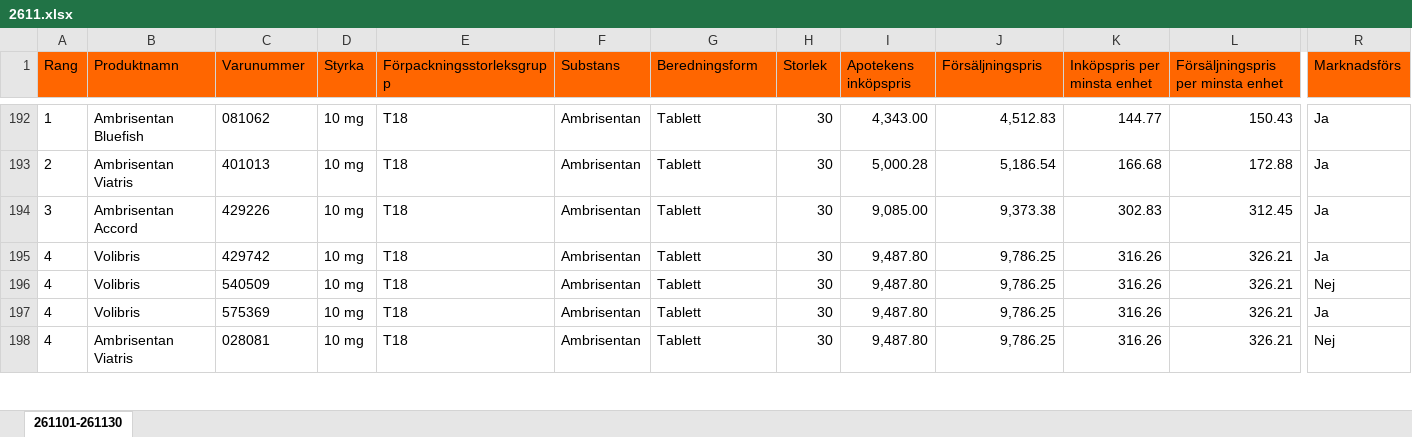
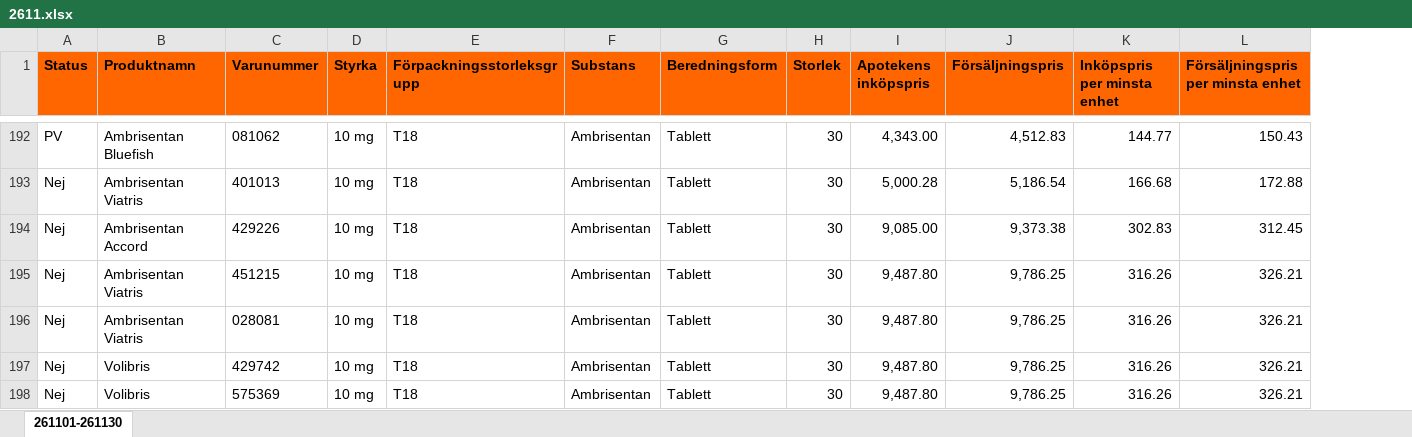
Before and after one commit to pontuscedrell/pillpris, an Excel workbook: data/2611.xlsx, sheet 261101-261130, drawn as a sheet; only a part is shown, gaps mark what is left out; values as stored, in another font and other column widths than the file's, no borders; conditional formats not drawn; removed rows and columns are numbered as before the commit, all else as after; the diff covers the shown part only; the diff names each change by its address in the sheet, - before the commit and + after, or states it on an @@ line.

Commit message:
Automated TLV data update: 2026-10-13T12:26:39Z

```diff
--- a/data/2611.xlsx (sheet 261101-261130)
+++ b/data/2611.xlsx (sheet 261101-261130)
-column A (Rang), rows 192-195: 1 | 2 | 3 | 4; row 197: 4
+column A (Status), rows 192-194: PV | Nej | Nej; rows 197-198: Nej | Nej
-column R (Marknadsförs), rows 192-195: all Ja; row 197: Ja
-B1:L1 bold: off
+B1:L1 bold: on
@@ row 199 moved to row 195: Nej @@
@@ row 198 moved to row 196: Nej @@
@@ row 196 moved to row 199: Nej @@
```
Also changed, not shown: 4 removed rows, 1316 moved rows and cell formats elsewhere in this sheet, data/2610.xlsx, 4 other files.
